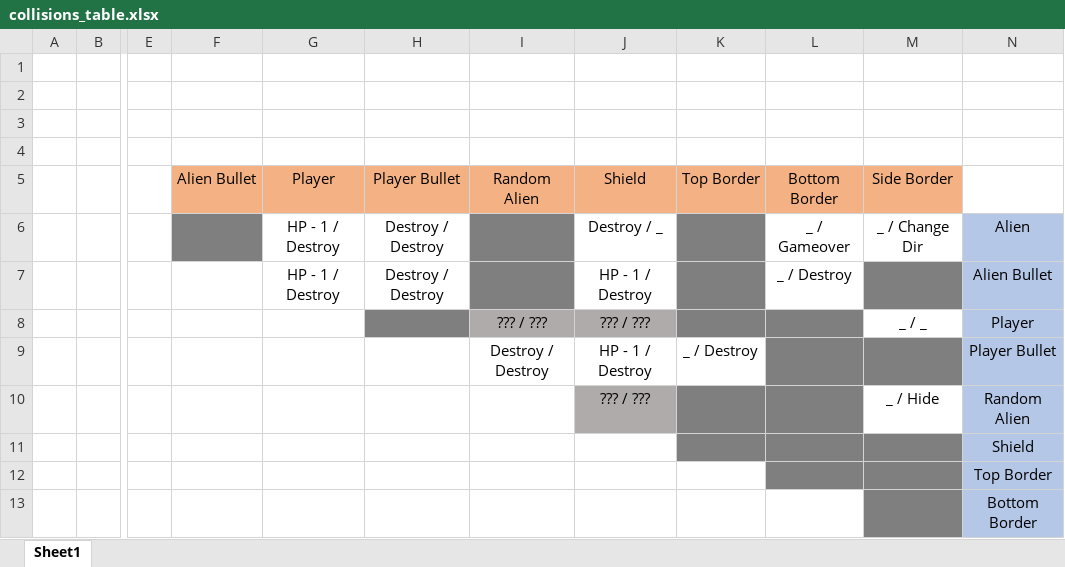
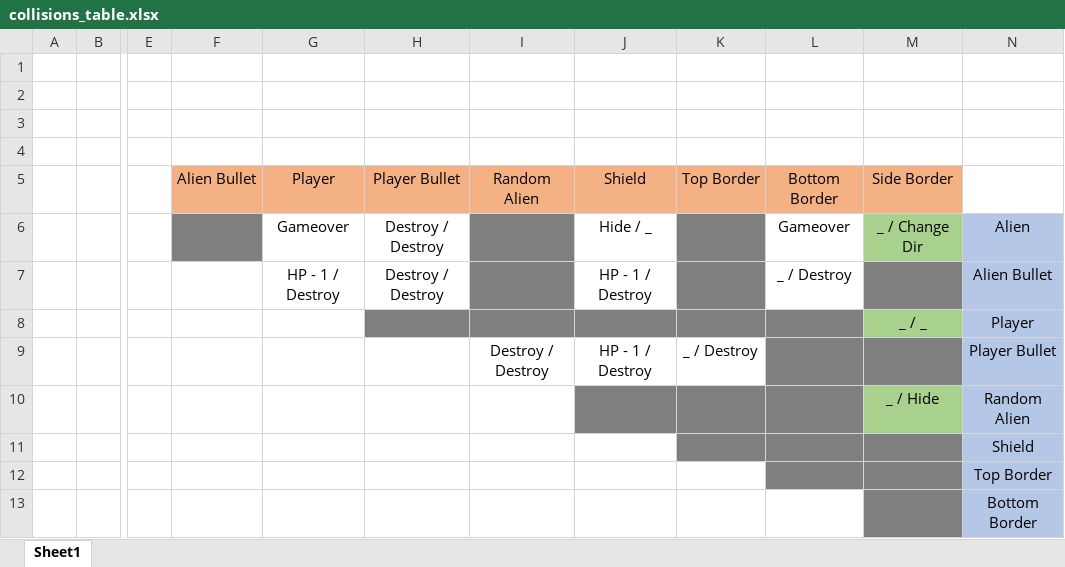
Before and after one commit to ilceltico/unlimitedrepositoryworks, an Excel workbook: collisions_table.xlsx, sheet Sheet1, drawn as a sheet; only a part is shown, gaps mark what is left out; values as stored, in another font and other column widths than the file's, no borders; the diff names each change by its address in the sheet, - before the commit and + after, or states it on an @@ line.

Commit message:
Found some nasty design flaws. Everything is explained in a comment near collision_handler process in HI_Datapath_Control_Unit.vhd. I already have a fix for this, but it is not implemented yet.

```diff
--- a/collisions_table.xlsx (sheet Sheet1)
+++ b/collisions_table.xlsx (sheet Sheet1)
-G6 (Player): HP - 1 / Destroy
+G6 (Player): Gameover
-J6 (Shield): Destroy / _
+J6 (Shield): Hide / _
-L6 (Bottom Border): _ / Gameover
+L6 (Bottom Border): Gameover
-M6 fill: none
+M6 fill: #A9D18E
-I8 (Random Alien): ??? / ???
+I8 (Random Alien): (empty)
-I8:J8 fill: #AFABAB
+I8:J8 fill: #7F7F7F
-J8 (Shield): ??? / ???
+J8 (Shield): (empty)
-M8 fill: none
+M8 fill: #A9D18E
-J10 (Shield): ??? / ???
+J10 (Shield): (empty)
-J10 fill: #AFABAB
+J10 fill: #7F7F7F
-M10 fill: none
+M10 fill: #A9D18E
```
Also changed, not shown: 3 other files.
